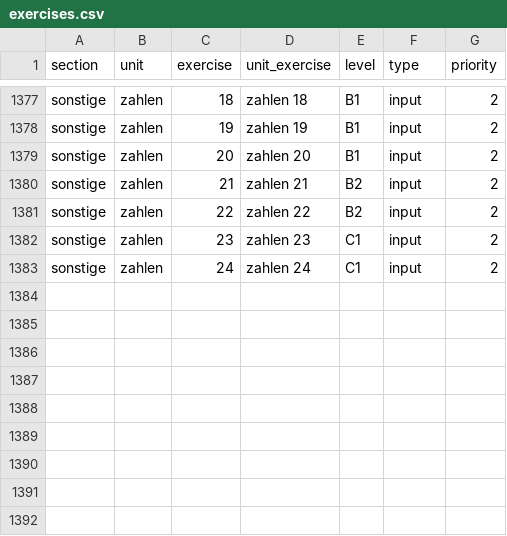
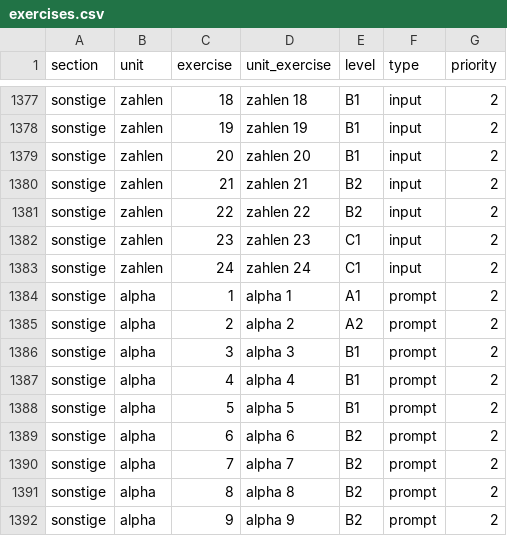
Before and after one commit to cbjcamus/Sievers-Study-Hall, a CSV file: data/datasets/other/exercises.csv, drawn as a sheet; only a part is shown, gaps mark what is left out; the diff names each change by its address in the sheet, - before the commit and + after, or states it on an @@ line.

```diff
--- a/data/datasets/other/exercises.csv
+++ b/data/datasets/other/exercises.csv
+row 1384: sonstige | alpha | 1 | alpha 1 | A1 | prompt | 2
+row 1385: sonstige | alpha | 2 | alpha 2 | A2 | prompt | 2
+row 1386: sonstige | alpha | 3 | alpha 3 | B1 | prompt | 2
+row 1387: sonstige | alpha | 4 | alpha 4 | B1 | prompt | 2
+row 1388: sonstige | alpha | 5 | alpha 5 | B1 | prompt | 2
+row 1389: sonstige | alpha | 6 | alpha 6 | B2 | prompt | 2
+row 1390: sonstige | alpha | 7 | alpha 7 | B2 | prompt | 2
+row 1391: sonstige | alpha | 8 | alpha 8 | B2 | prompt | 2
+row 1392: sonstige | alpha | 9 | alpha 9 | B2 | prompt | 2
```
Also changed, not shown: data/datasets/satzbildung/adverbien.csv, data/datasets/satzbildung/konnektoren.csv, 40 other files.
